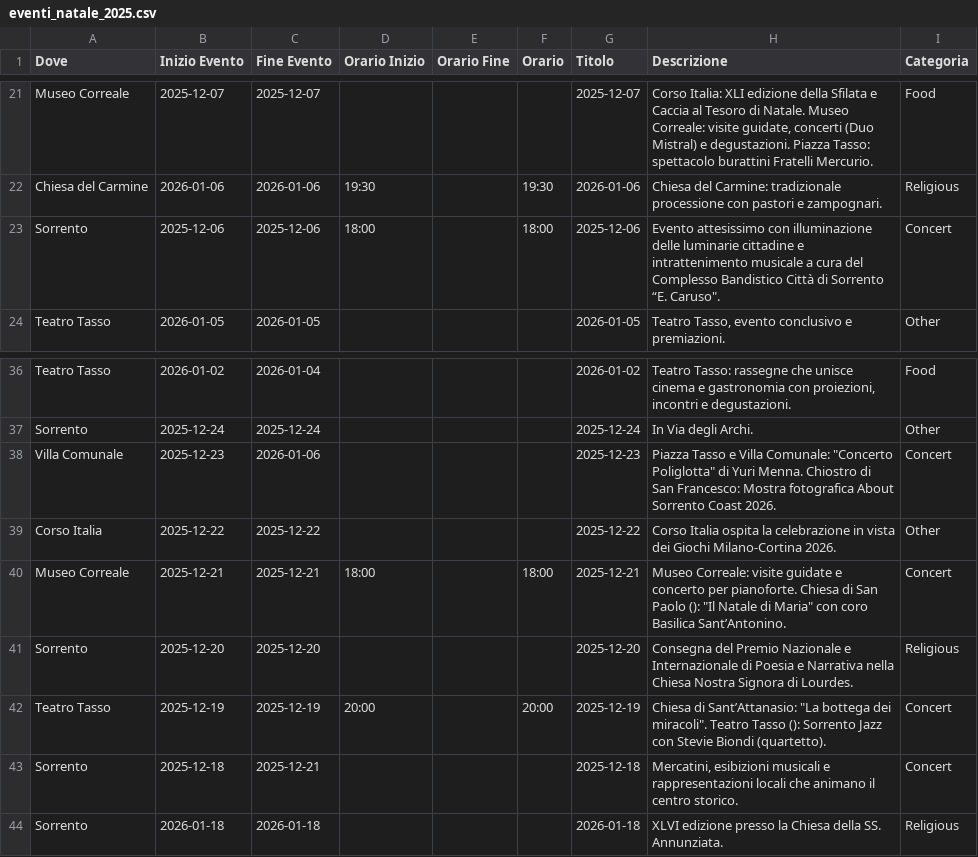
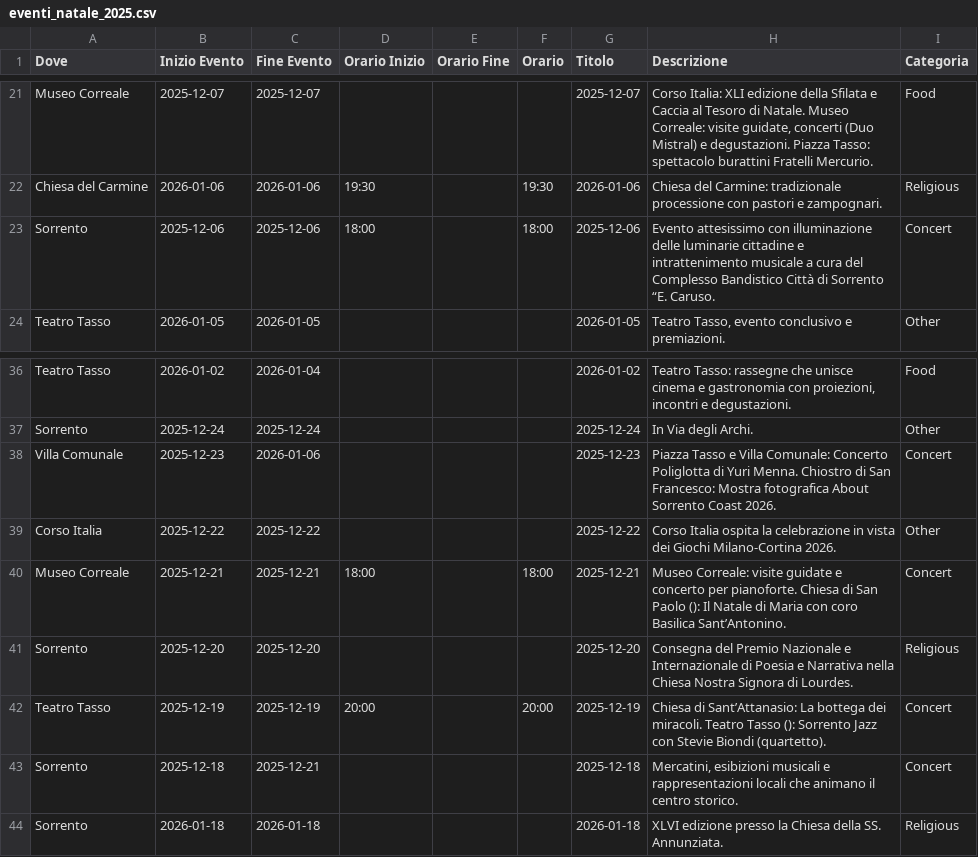
Before and after one commit to mich-de/events2025, a CSV file: eventi_natale_2025.csv, drawn as a sheet; only a part is shown, gaps mark what is left out; the diff names each change by its address in the sheet, - before the commit and + after, or states it on an @@ line.

Commit message:
feat: Update events from dashboard [2025-12-08T13:13:27.567Z]

```diff
--- a/eventi_natale_2025.csv
+++ b/eventi_natale_2025.csv
-H23 (Descrizione): …Sorrento “E. Caruso".
+H23 (Descrizione): …Sorrento “E. Caruso.
-H38 (Descrizione): …Villa Comunale: "Concerto Poliglotta" di Yuri…
+H38 (Descrizione): …Villa Comunale: Concerto Poliglotta di Yuri…
-H40 (Descrizione): …Paolo (): "Il Natale di Maria" con coro…
+H40 (Descrizione): …Paolo (): Il Natale di Maria con coro…
-H42 (Descrizione): …di Sant’Attanasio: "La bottega dei miracoli". Teatro Tasso…
+H42 (Descrizione): …di Sant’Attanasio: La bottega dei miracoli. Teatro Tasso…
```
